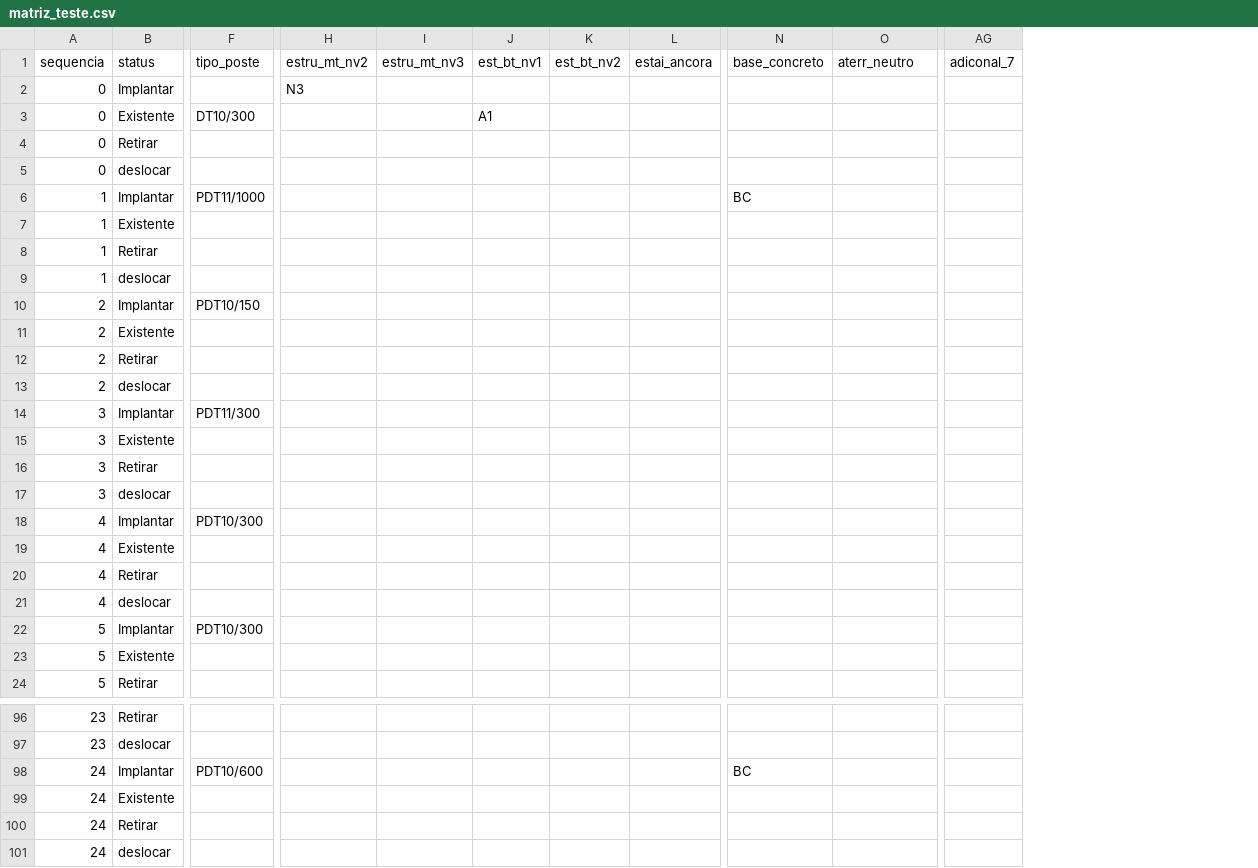
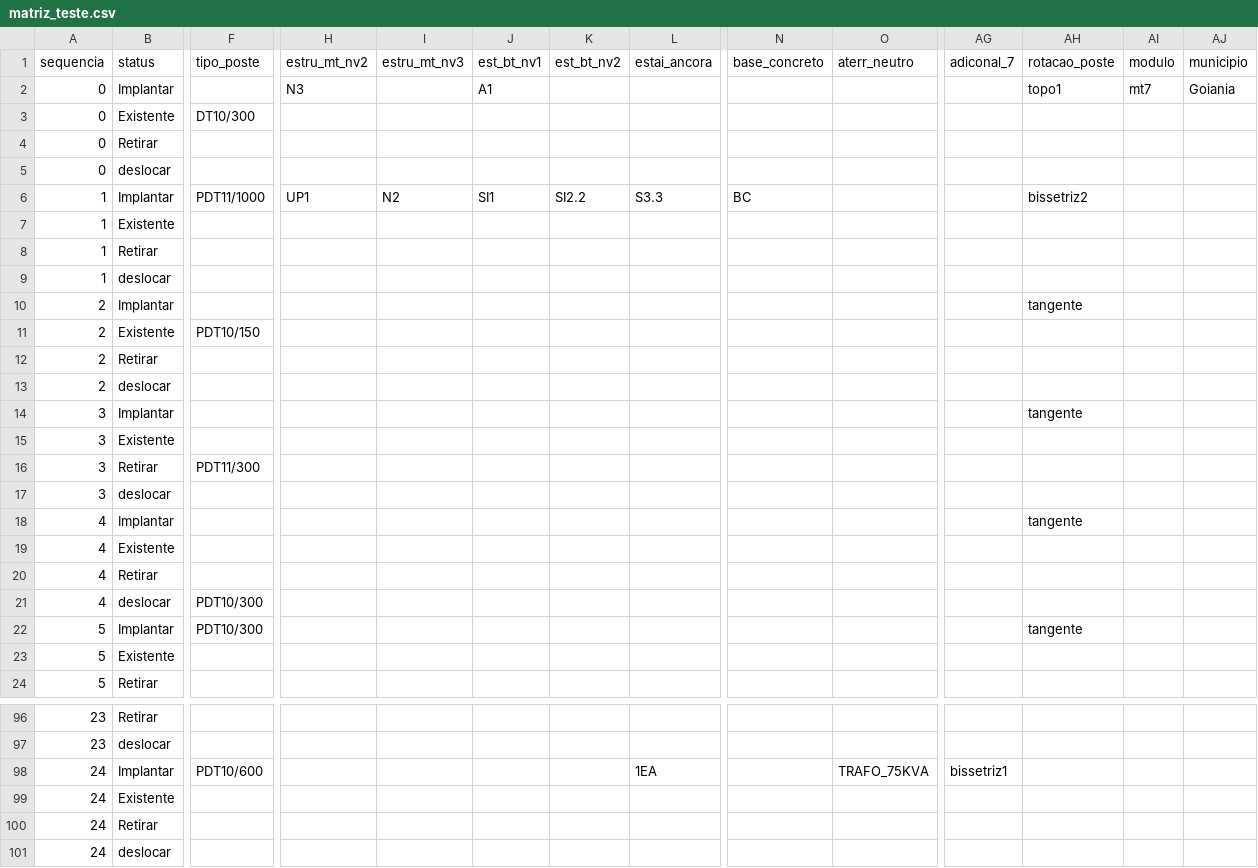
Before and after one commit to isaacincrivel/matriz_lsp_to_web, a CSV file: matriz_teste.csv, drawn as a sheet; only a part is shown, gaps mark what is left out; the diff covers the shown part only; the diff names each change by its address in the sheet, - before the commit and + after, or states it on an @@ line.

```diff
--- a/matriz_teste.csv
+++ b/matriz_teste.csv
+column AH (rotacao_poste), rows 2-22: topo1 |  |  |  | bissetriz2 |  |  |  | tangente |  |  |  | tangente |  |  |  | tangente |  |  |  | tangente
+column AI (modulo), row 2: mt7
+column AJ (municipio), row 2: Goiania
-J2 (est_bt_nv1): (empty)
+J2 (est_bt_nv1): A1
-J3 (est_bt_nv1): A1
+J3 (est_bt_nv1): (empty)
-H6 (estru_mt_nv2): (empty)
+H6 (estru_mt_nv2): UP1
-I6 (estru_mt_nv3): (empty)
+I6 (estru_mt_nv3): N2
-J6 (est_bt_nv1): (empty)
+J6 (est_bt_nv1): SI1
-K6 (est_bt_nv2): (empty)
+K6 (est_bt_nv2): SI2.2
-L6 (estai_ancora): (empty)
+L6 (estai_ancora): S3.3
-F10 (tipo_poste): PDT10/150
+F10 (tipo_poste): (empty)
-F11 (tipo_poste): (empty)
+F11 (tipo_poste): PDT10/150
-F14 (tipo_poste): PDT11/300
+F14 (tipo_poste): (empty)
-F16 (tipo_poste): (empty)
+F16 (tipo_poste): PDT11/300
-F18 (tipo_poste): PDT10/300
+F18 (tipo_poste): (empty)
-F21 (tipo_poste): (empty)
+F21 (tipo_poste): PDT10/300
-L98 (estai_ancora): (empty)
+L98 (estai_ancora): 1EA
-N98 (base_concreto): BC
+N98 (base_concreto): (empty)
-O98 (aterr_neutro): (empty)
+O98 (aterr_neutro): TRAFO_75KVA
-AG98 (adiconal_7): (empty)
+AG98 (adiconal_7): bissetriz1
```
Also changed, not shown: 5 edited cells elsewhere in this file, 9 other files.
